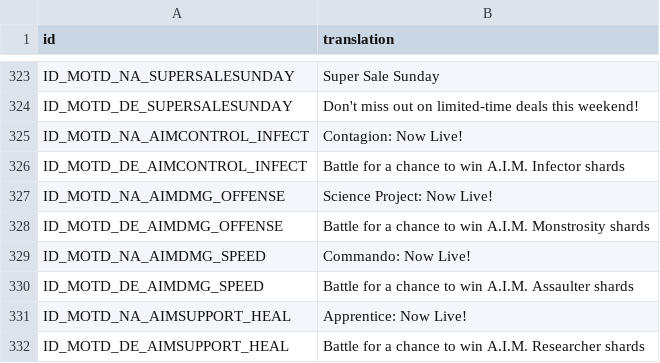
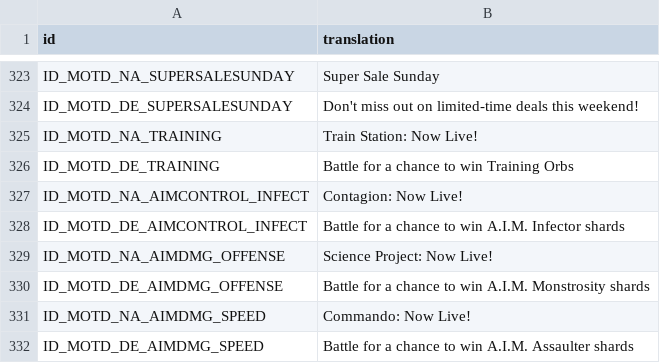
Before and after one commit to zexaf1/msf-datamine, a CSV file: Config/m3localization/motd.csv, drawn as a sheet; only a part is shown, gaps mark what is left out; the shorter side is filled out with more unchanged rows; the diff names each change by its address in the sheet, - before the commit and + after, or states it on an @@ line.

```diff
--- a/Config/m3localization/motd.csv
+++ b/Config/m3localization/motd.csv
+row 325: ID_MOTD_NA_TRAINING | Train Station: Now Live!
+row 326: ID_MOTD_DE_TRAINING | Battle for a chance to win Training Orbs
```
Also changed, not shown: Config/m3localization/arena.csv, Config/m3localization/inbox.csv, 16 other files.
